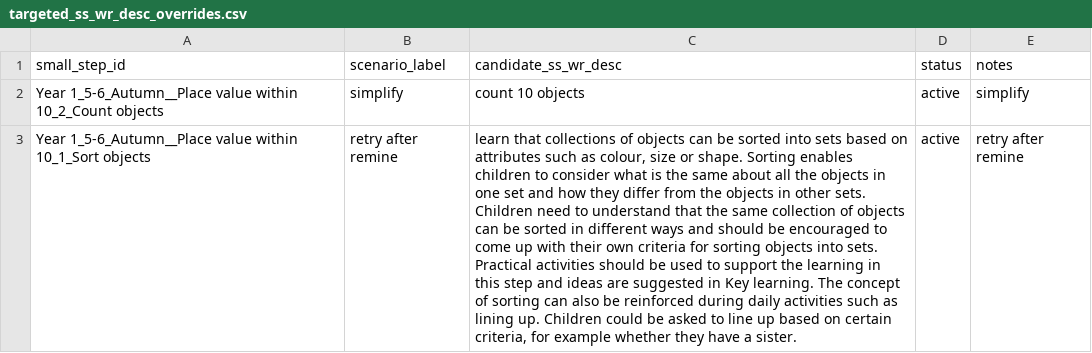
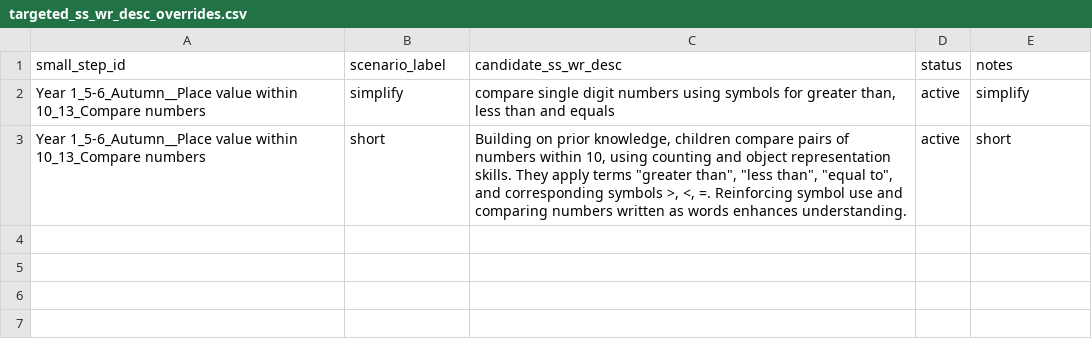
Before and after one commit to johnbrown-png/flipper-lite, a CSV file: qa/targeted_ss_wr_desc_overrides.csv, drawn as a sheet; removed rows and columns are numbered as before the commit, all else as after; the diff names each change by its address in the sheet, - before the commit and + after, or states it on an @@ line.

```diff
--- a/qa/targeted_ss_wr_desc_overrides.csv
+++ b/qa/targeted_ss_wr_desc_overrides.csv
-A2 (small_step_id): …value within 10_2_Count objects
+A2 (small_step_id): …value within 10_13_Compare numbers
-C2 (candidate_ss_wr_desc): count 10 objects
+C2 (candidate_ss_wr_desc): compare single digit numbers using symbols for greater than, less than and equals
-row 3: Year 1_5-6_Autumn__Place value within 10_1_Sort objects | retry after remine | learn that collections of objects can be sorted into sets based on attributes such as colour, size or shape. Sorting enables children to consider what is the same about all the objects in one set and how they differ from the objects in other sets. Children need to understand that the same collection of objects can be sorted in different ways and should be encouraged to come up with their own criteria for sorting objects into sets. Practical activities should be used to support the learning in this step and ideas are suggested in Key learning. The concept of sorting can also be reinforced during daily activities such as lining up. Children could be asked to line up based on certain criteria, for example whether they have a sister. | active | retry after remine
+row 3: Year 1_5-6_Autumn__Place value within 10_13_Compare numbers | short | Building on prior knowledge, children compare pairs of numbers within 10, using counting and object representation skills. They apply terms "greater than", "less than", "equal to", and corresponding symbols >, <, =. Reinforcing symbol use and comparing numbers written as words enhances understanding. | active | short
```
Also changed, not shown: 10 other files.
